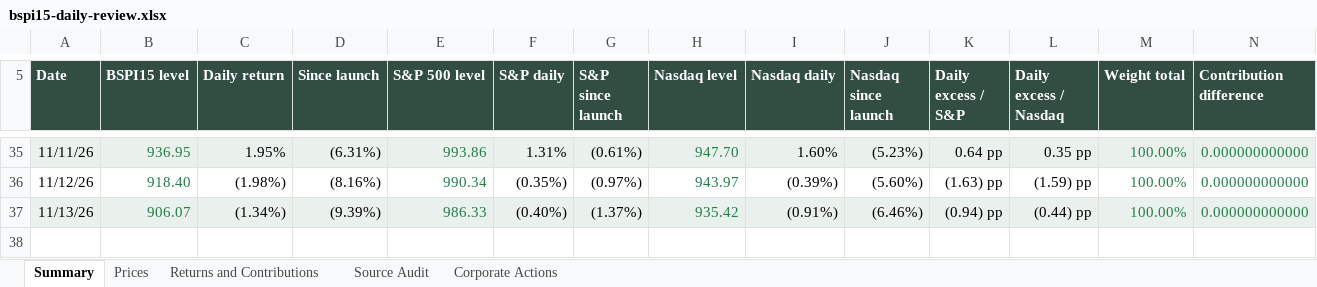
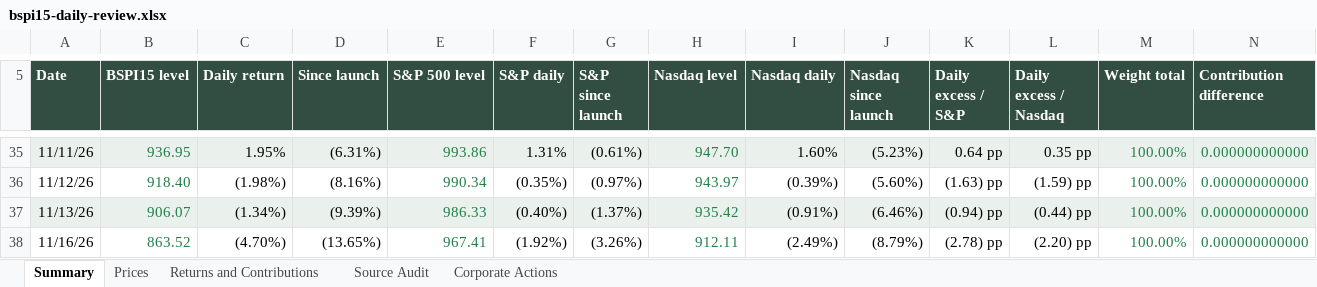
Before and after one commit to rgarci4444123/black-scarab-site, an Excel workbook: outputs/bspi15-daily-review.xlsx, sheet Summary, drawn as a sheet; only a part is shown, gaps mark what is left out; values as stored, in another font and other column widths than the file's, no borders; table styles not drawn; rows hold the shown columns only; the diff names each change by its address in the sheet, - before the commit and + after, or states it on an @@ line.

```diff
--- a/outputs/bspi15-daily-review.xlsx (sheet Summary)
+++ b/outputs/bspi15-daily-review.xlsx (sheet Summary)
+row 38: 11/16/26 | 863.52 | (4.70%) | (13.65%) | 967.41 | (1.92%) | (3.26%) | 912.11 | (2.49%) | (8.79%) | (2.78) pp | (2.20) pp | 100.00% | 0.000000000000
```
Also changed, not shown: sheet Source Audit, sheet Prices, sheet Corporate Actions, sheet Returns and Contributions, 15 other files.
